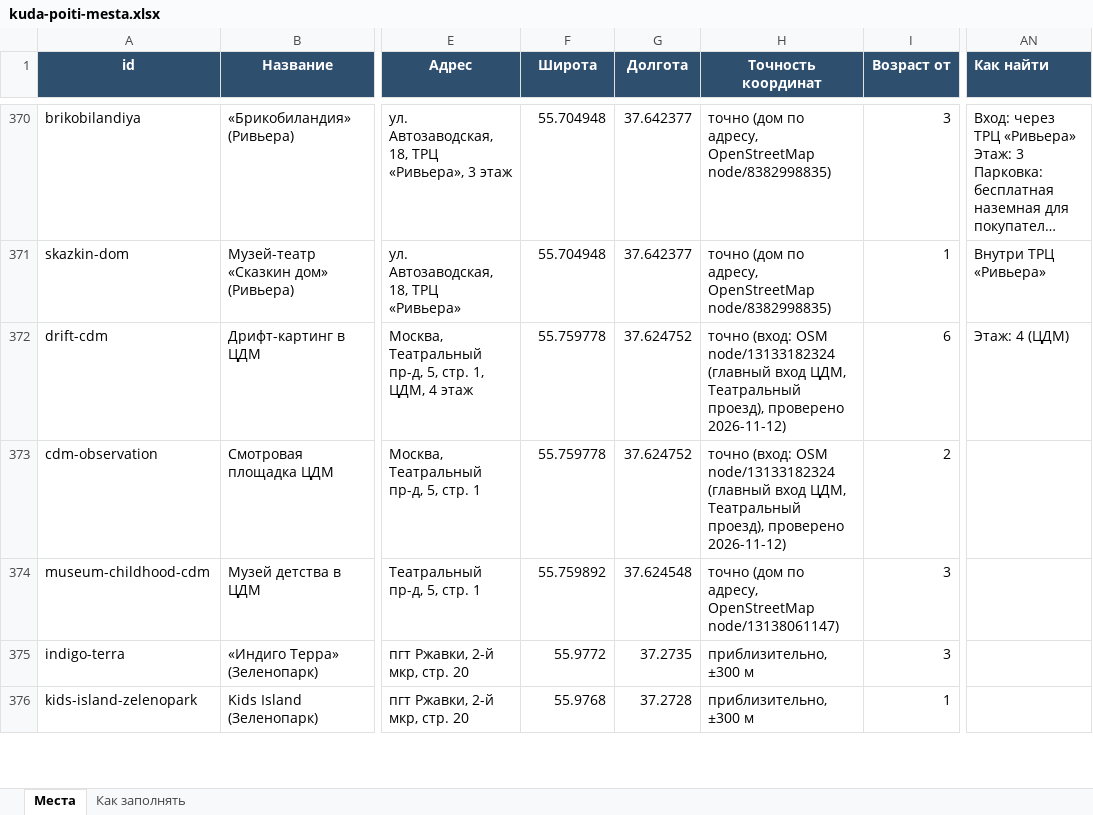
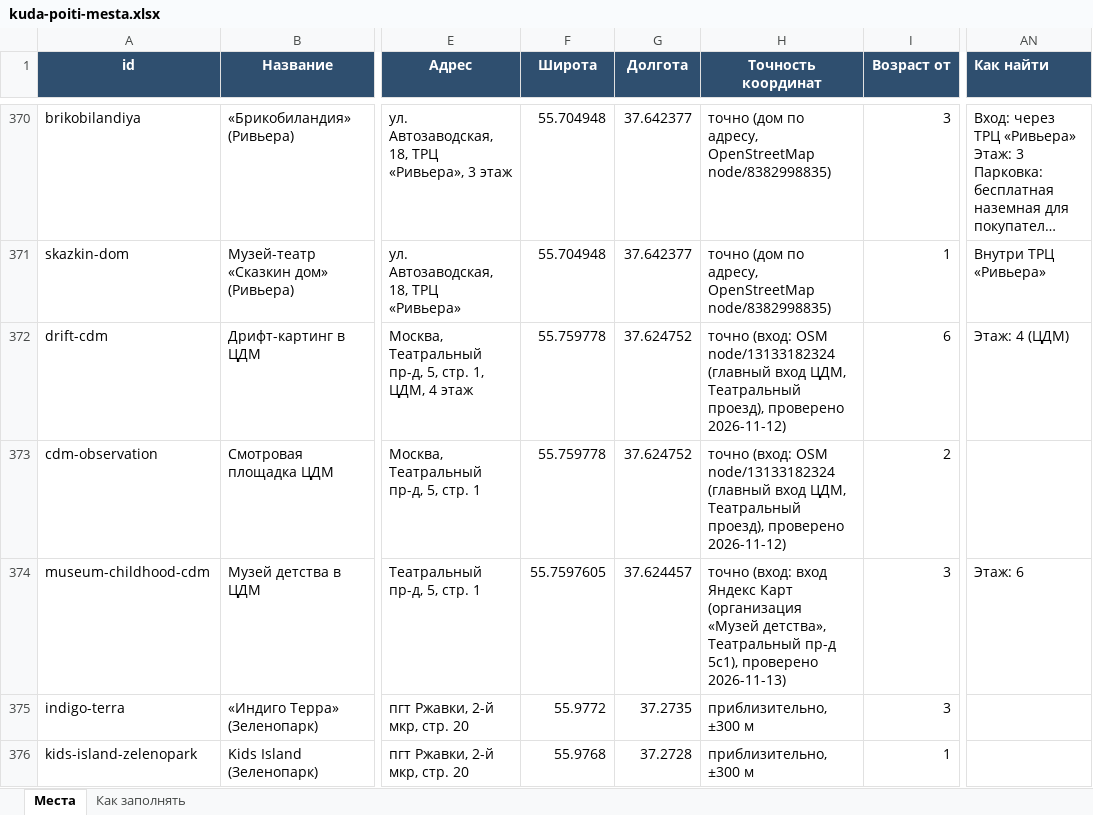
Before and after one commit to vadimsurov-apps/kudapoiti-data, an Excel workbook: data/kuda-poiti-mesta.xlsx, sheet Места, drawn as a sheet; only a part is shown, gaps mark what is left out; long unchanged cells end in …; values as stored, in another font and other column widths than the file's, no borders; the diff covers the shown part only; the diff names each change by its address in the sheet, - before the commit and + after, or states it on an @@ line.

```diff
--- a/data/kuda-poiti-mesta.xlsx (sheet Места)
+++ b/data/kuda-poiti-mesta.xlsx (sheet Места)
-F374 (Широта): 55.759892
+F374 (Широта): 55.7597605
-G374 (Долгота): 37.624548
+G374 (Долгота): 37.624457
-H374 (Точность координат): точно (дом по адресу, OpenStreetMap node/13138061147)
+H374 (Точность координат): точно (вход: вход Яндекс Карт (организация «Музей детства», Театральный пр-д 5с1), проверено 2026-11-13)
-AN374 (Как найти): (empty)
+AN374 (Как найти): Этаж: 6
```
Also changed, not shown: 3 edited cells elsewhere in this sheet, data/parts/sections.xlsx, 3 other files.
